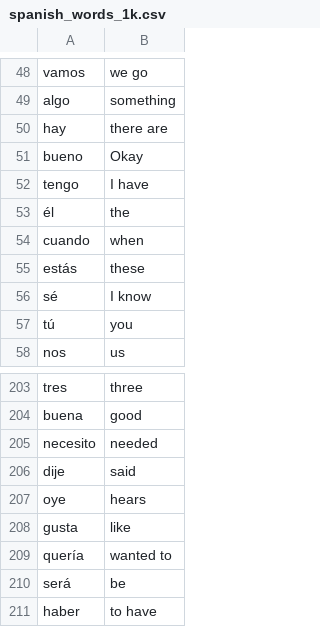
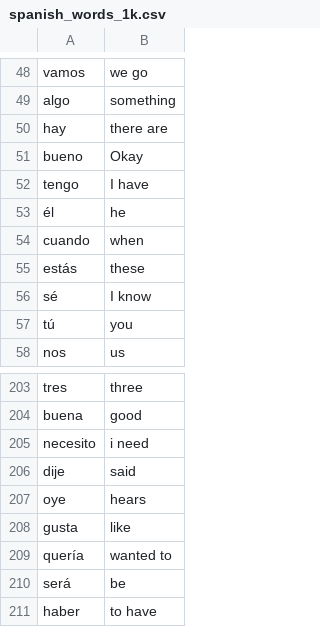
Before and after one commit to robwalker2106/100-Days, a CSV file: Spanish-Flashcards/data/spanish_words_1k.csv, drawn as a sheet; only a part is shown, gaps mark what is left out.

```diff
--- a/Spanish-Flashcards/data/spanish_words_1k.csv
+++ b/Spanish-Flashcards/data/spanish_words_1k.csv
@@ -52,3 +52,3 @@ bueno,Okay
 tengo,I have
-él,the
+él,he
 cuando,when
@@ -204,3 +204,3 @@ tres,three
 buena,good
-necesito,needed
+necesito,i need
 dije,said
```
Also changed, not shown: 2 other files.
